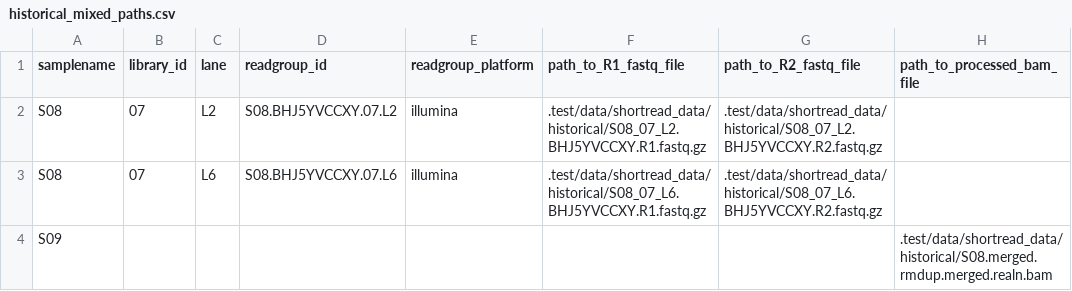
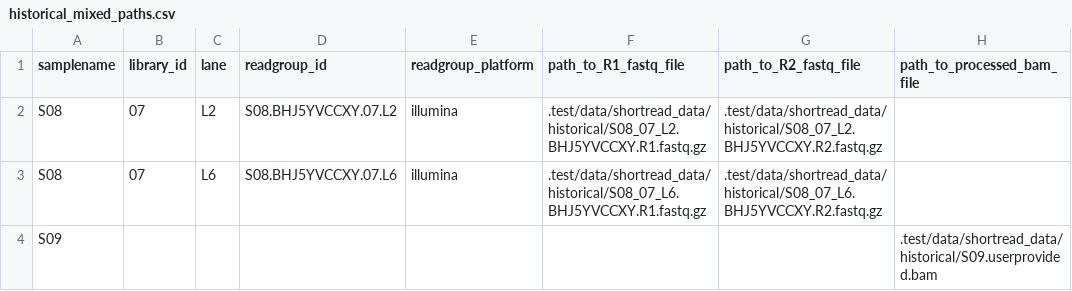
Before and after one commit to NBISweden/GenErode, a CSV file: .test/config/historical_mixed_paths.csv, drawn as a sheet.

Commit message:
Rename sample for userprovided bam file for test purposes

```diff
--- a/.test/config/historical_mixed_paths.csv
+++ b/.test/config/historical_mixed_paths.csv
@@ -3,2 +3,2 @@ S08,07,L2,S08.BHJ5YVCCXY.07.L2,illumina,.test/data/shortread_data/historical/S08
 S08,07,L6,S08.BHJ5YVCCXY.07.L6,illumina,.test/data/shortread_data/historical/S08_07_L6.BHJ5YVCCXY.R1.fastq.gz,.test/data/shortread_data/historical/S08_07_L6.BHJ5YVCCXY.R2.fastq.gz,
-S09,,,,,,,.test/data/shortread_data/historical/S08.merged.rmdup.merged.realn.bam
+S09,,,,,,,.test/data/shortread_data/historical/S09.userprovided.bam
```
Also changed, not shown: .test/config/modern_mixed_paths.csv, 4 other files.
